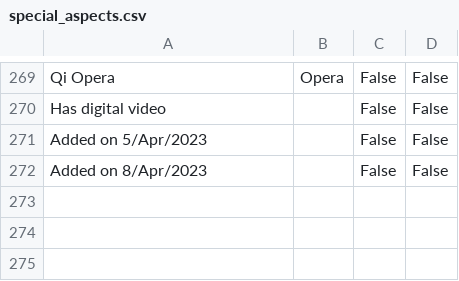
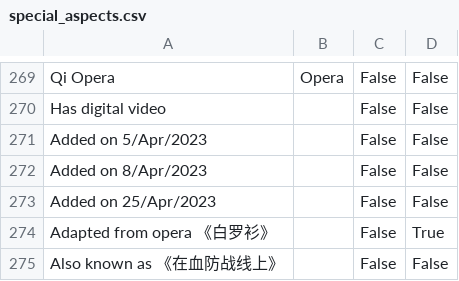
Before and after one commit to El-Mundo/cinematic, a CSV file: OCR/special_aspects.csv, drawn as a sheet; only a part is shown, gaps mark what is left out.

```diff
--- a/OCR/special_aspects.csv
+++ b/OCR/special_aspects.csv
@@ -272 +272,4 @@ Added on 5/Apr/2023,,False,False
 Added on 8/Apr/2023,,False,False
+Added on 25/Apr/2023,,False,False
+Adapted from opera 《白罗衫》,,False,True
+Also known as 《在血防战线上》,,False,False
```
Also changed, not shown: CV/video_collection.csv, OCR/translated-names.tsv, 20 other files.
